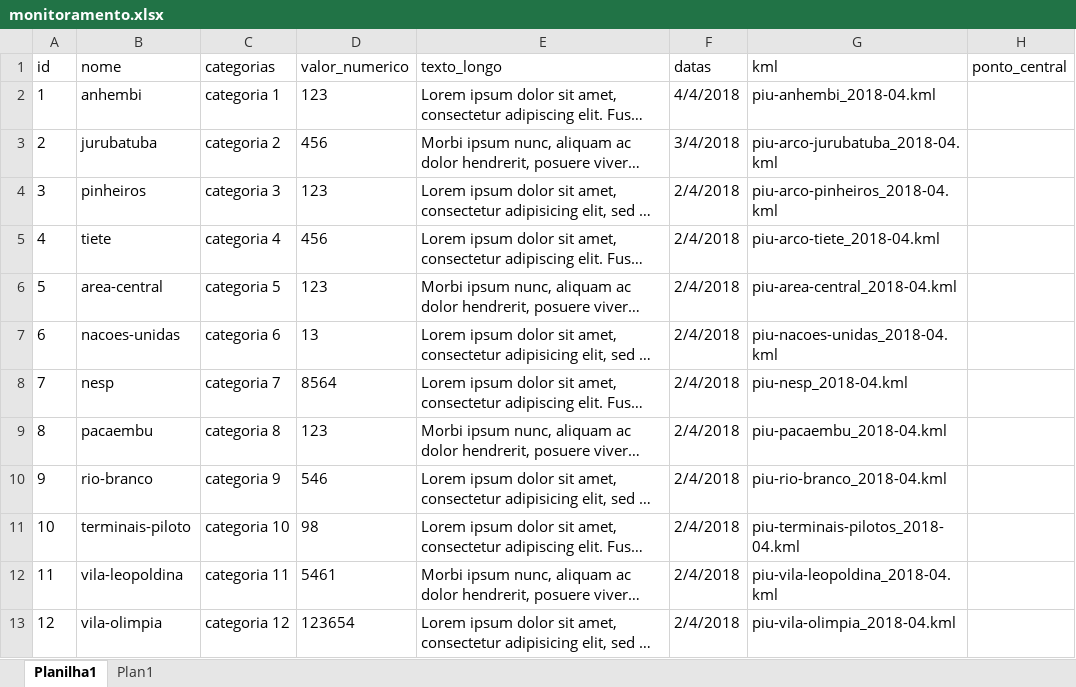
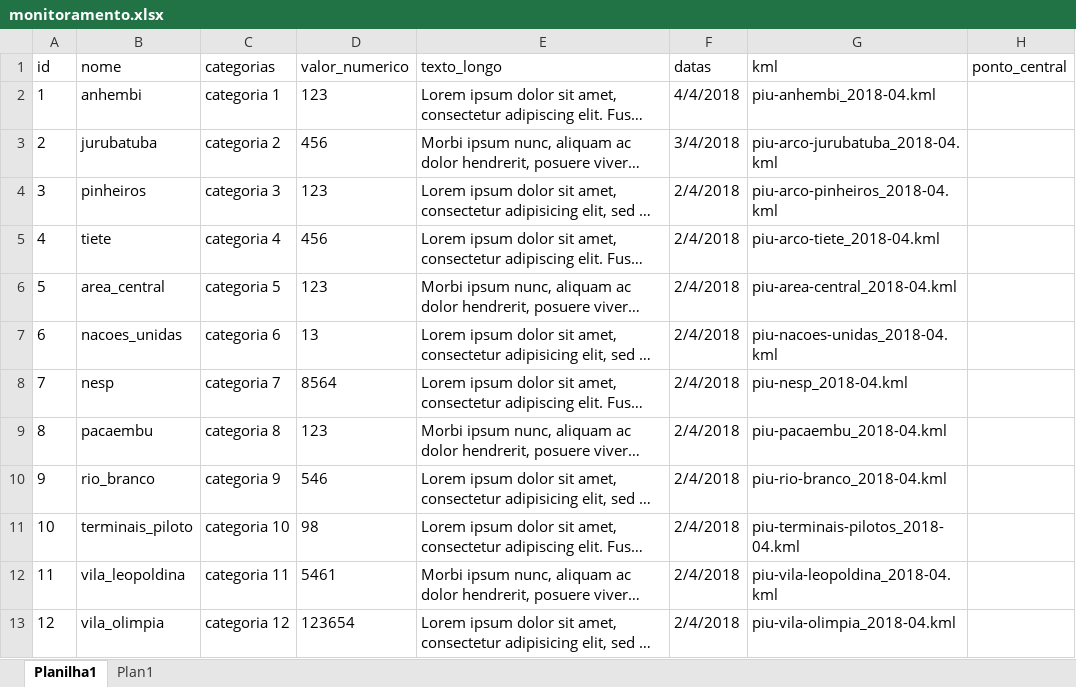
Before and after one commit to SPURB/piu-monitoramento, an Excel workbook: monitoramento.xlsx, sheet Planilha1, drawn as a sheet; long unchanged cells end in …; values as stored, in another font and other column widths than the file's, no borders; the diff names each change by its address in the sheet, - before the commit and + after, or states it on an @@ line.

Commit message:
Altera gulpfile. Nodejs monta monitoramento.js. Frontend desacoplado do excel tambem em desenvolvimento

```diff
--- a/monitoramento.xlsx (sheet Planilha1)
+++ b/monitoramento.xlsx (sheet Planilha1)
-B6 (nome): area-central
+B6 (nome): area_central
-B7 (nome): nacoes-unidas
+B7 (nome): nacoes_unidas
-B10 (nome): rio-branco
+B10 (nome): rio_branco
-B11 (nome): terminais-piloto
+B11 (nome): terminais_piloto
-B12 (nome): vila-leopoldina
+B12 (nome): vila_leopoldina
-B13 (nome): vila-olimpia
+B13 (nome): vila_olimpia
```
Also changed, not shown: 8 other files.
